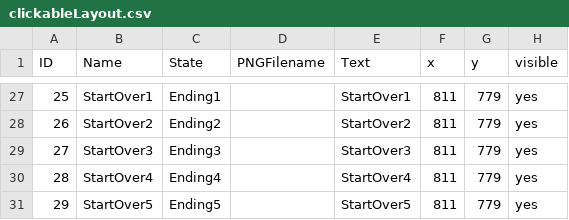
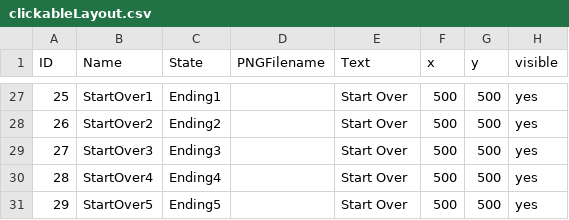
Before and after one commit to corndog-labs/Project-Three-Crother, a CSV file: data/clickableLayout.csv, drawn as a sheet; only a part is shown, gaps mark what is left out; the diff covers the shown part only.

```diff
--- a/data/clickableLayout.csv
+++ b/data/clickableLayout.csv
@@ -27,5 +27,5 @@ ID,Name,State,PNGFilename,Text,x,y,visible
-25,StartOver1,Ending1,,StartOver1,811,779,yes
-26,StartOver2,Ending2,,StartOver2,811,779,yes
-27,StartOver3,Ending3,,StartOver3,811,779,yes
-28,StartOver4,Ending4,,StartOver4,811,779,yes
-29,StartOver5,Ending5,,StartOver5,811,779,yes
+25,StartOver1,Ending1,,Start Over,500,500,yes
+26,StartOver2,Ending2,,Start Over,500,500,yes
+27,StartOver3,Ending3,,Start Over,500,500,yes
+28,StartOver4,Ending4,,Start Over,500,500,yes
+29,StartOver5,Ending5,,Start Over,500,500,yes
```
Also changed, not shown: 53 edited cells elsewhere in this file, 23 other files.
